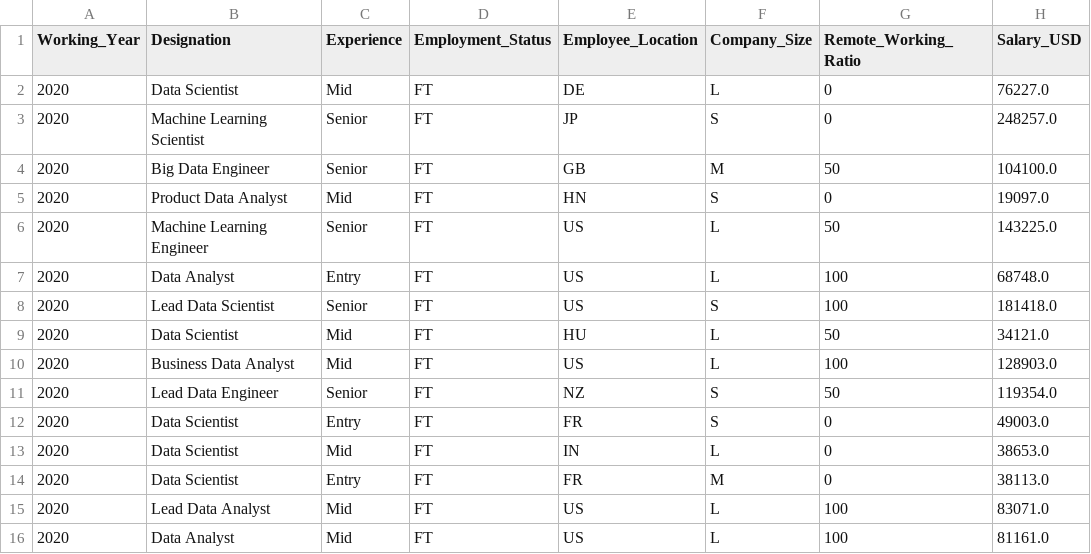
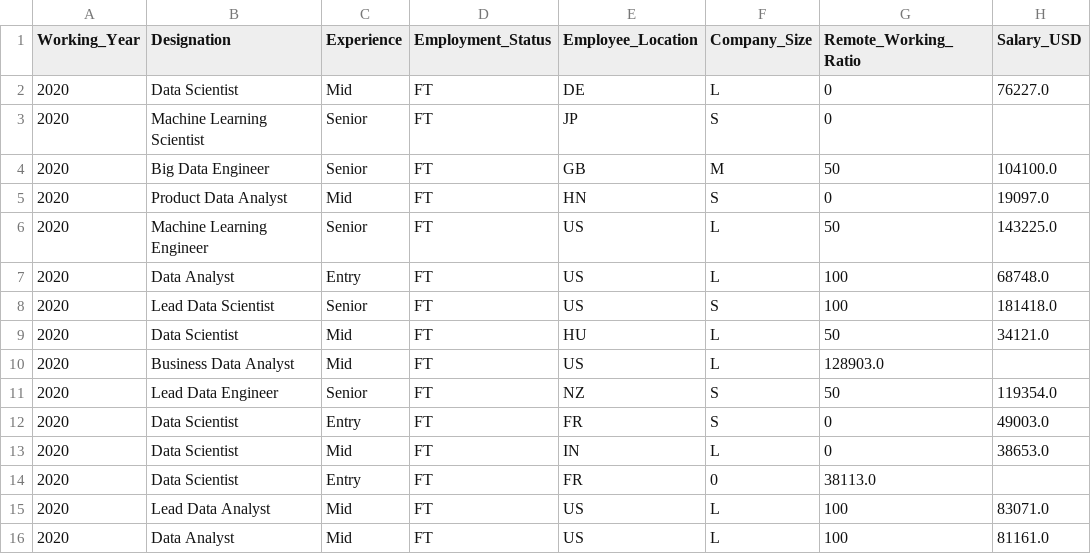
Before and after one commit to lean1123/FileData, a CSV file: ds_salaries_clean.csv, drawn as a sheet; only a part is shown.

Commit message:
Update ds_salaries_clean.csv

```diff
--- a/ds_salaries_clean.csv
+++ b/ds_salaries_clean.csv
@@ -2,3 +2,3 @@ Working_Year,Designation,Experience,Employment_Status,Employee_Location,Company_
 2020,Data Scientist,Mid,FT,DE,L,0,76227.0
-2020,Machine Learning Scientist,Senior,FT,JP,S,0,248257.0
+2020,Machine Learning Scientist,Senior,FT,JP,S,0
 2020,Big Data Engineer,Senior,FT,GB,M,50,104100.0
@@ -9,3 +9,3 @@ Working_Year,Designation,Experience,Employment_Status,Employee_Location,Company_
 2020,Data Scientist,Mid,FT,HU,L,50,34121.0
-2020,Business Data Analyst,Mid,FT,US,L,100,128903.0
+2020,Business Data Analyst,Mid,FT,US,L,128903.0
 2020,Lead Data Engineer,Senior,FT,NZ,S,50,119354.0
@@ -13,3 +13,3 @@ Working_Year,Designation,Experience,Employment_Status,Employee_Location,Company_
 2020,Data Scientist,Mid,FT,IN,L,0,38653.0
-2020,Data Scientist,Entry,FT,FR,M,0,38113.0
+2020,Data Scientist,Entry,FT,FR,0,38113.0
 2020,Lead Data Analyst,Mid,FT,US,L,100,83071.0
```
